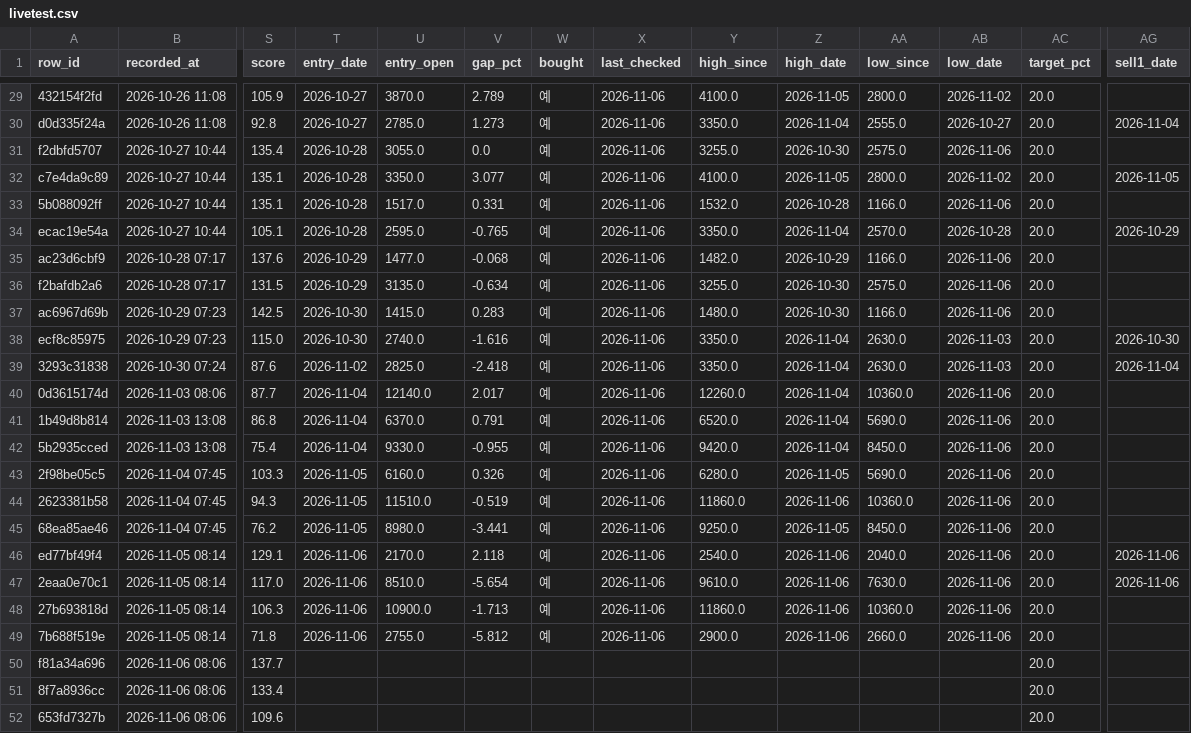
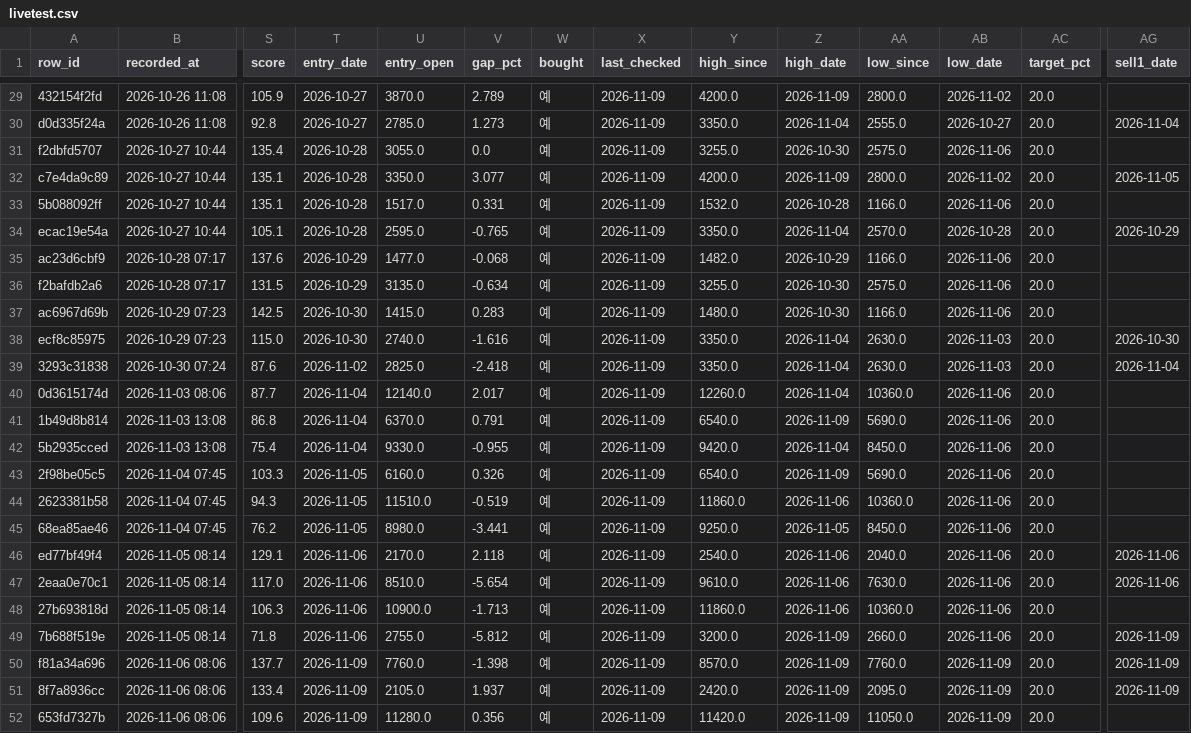
Before and after one commit to BING00179/bing-bing, a CSV file: trading-system/data/livetest.csv, drawn as a sheet; only a part is shown, gaps mark what is left out; the diff covers the shown part only; the diff names each change by its address in the sheet, - before the commit and + after, or states it on an @@ line.

```diff
--- a/trading-system/data/livetest.csv
+++ b/trading-system/data/livetest.csv
-X29:X49 (last_checked): 2026-11-06
+X29:X49 (last_checked): 2026-11-09
-Y29 (high_since): 4100.0
+Y29 (high_since): 4200.0
-Z29 (high_date): 2026-11-05
+Z29 (high_date): 2026-11-09
-Y32 (high_since): 4100.0
+Y32 (high_since): 4200.0
-Z32 (high_date): 2026-11-05
+Z32 (high_date): 2026-11-09
-Y41 (high_since): 6520.0
+Y41 (high_since): 6540.0
-Z41 (high_date): 2026-11-04
+Z41 (high_date): 2026-11-09
-Y43 (high_since): 6280.0
+Y43 (high_since): 6540.0
-Z43 (high_date): 2026-11-05
+Z43 (high_date): 2026-11-09
-Y49 (high_since): 2900.0
+Y49 (high_since): 3200.0
-Z49 (high_date): 2026-11-06
+Z49 (high_date): 2026-11-09
-AG49:AG51 (sell1_date): (empty)
+AG49:AG51 (sell1_date): 2026-11-09
-T50:T52 (entry_date): (empty)
+T50:T52 (entry_date): 2026-11-09
-U50 (entry_open): (empty)
+U50 (entry_open): 7760.0
-V50 (gap_pct): (empty)
+V50 (gap_pct): -1.398
-W50:W52 (bought): (empty)
+W50:W52 (bought): 예
-X50:X52 (last_checked): (empty)
+X50:X52 (last_checked): 2026-11-09
-Y50 (high_since): (empty)
+Y50 (high_since): 8570.0
-Z50:Z52 (high_date): (empty)
+Z50:Z52 (high_date): 2026-11-09
-AA50 (low_since): (empty)
+AA50 (low_since): 7760.0
-AB50:AB52 (low_date): (empty)
+AB50:AB52 (low_date): 2026-11-09
-U51 (entry_open): (empty)
+U51 (entry_open): 2105.0
-V51 (gap_pct): (empty)
+V51 (gap_pct): 1.937
-Y51 (high_since): (empty)
+Y51 (high_since): 2420.0
-AA51 (low_since): (empty)
+AA51 (low_since): 2095.0
-U52 (entry_open): (empty)
+U52 (entry_open): 11280.0
-V52 (gap_pct): (empty)
+V52 (gap_pct): 0.356
-Y52 (high_since): (empty)
+Y52 (high_since): 11420.0
-AA52 (low_since): (empty)
+AA52 (low_since): 11050.0
```
Also changed, not shown: 3 added rows and 48 edited cells elsewhere in this file, trading-system/data/virtual_daily.csv, 2 other files.
